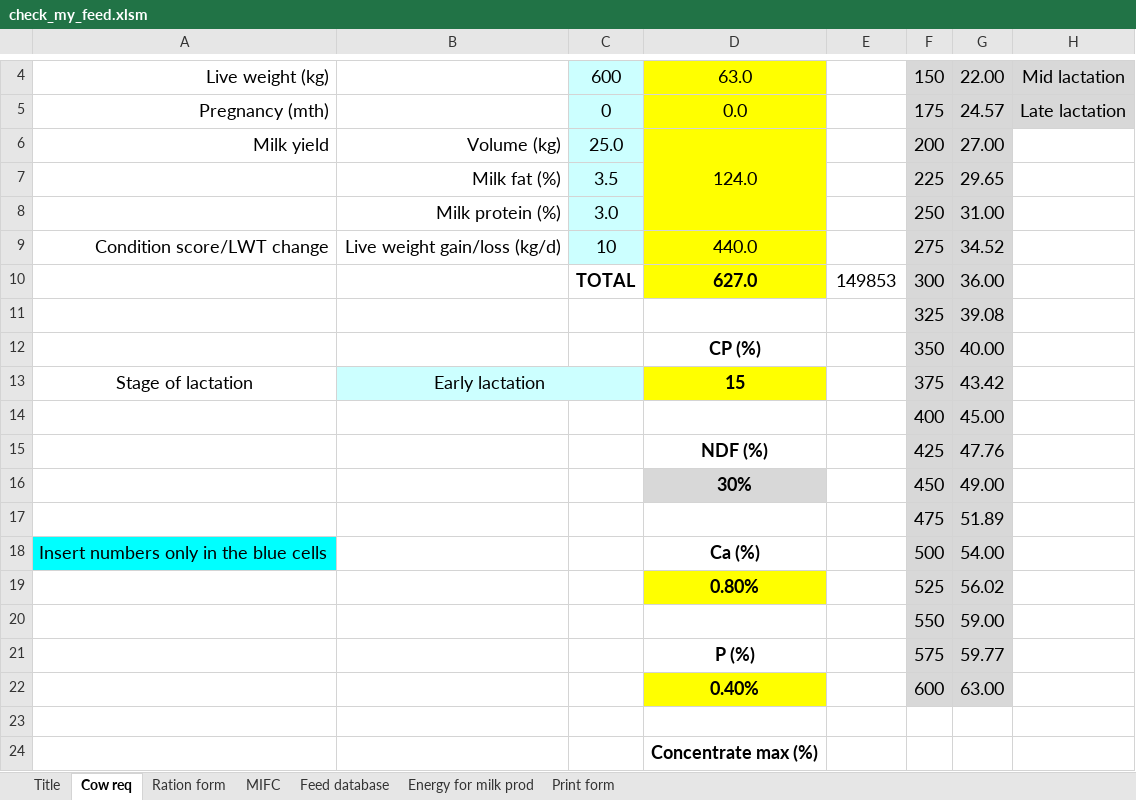
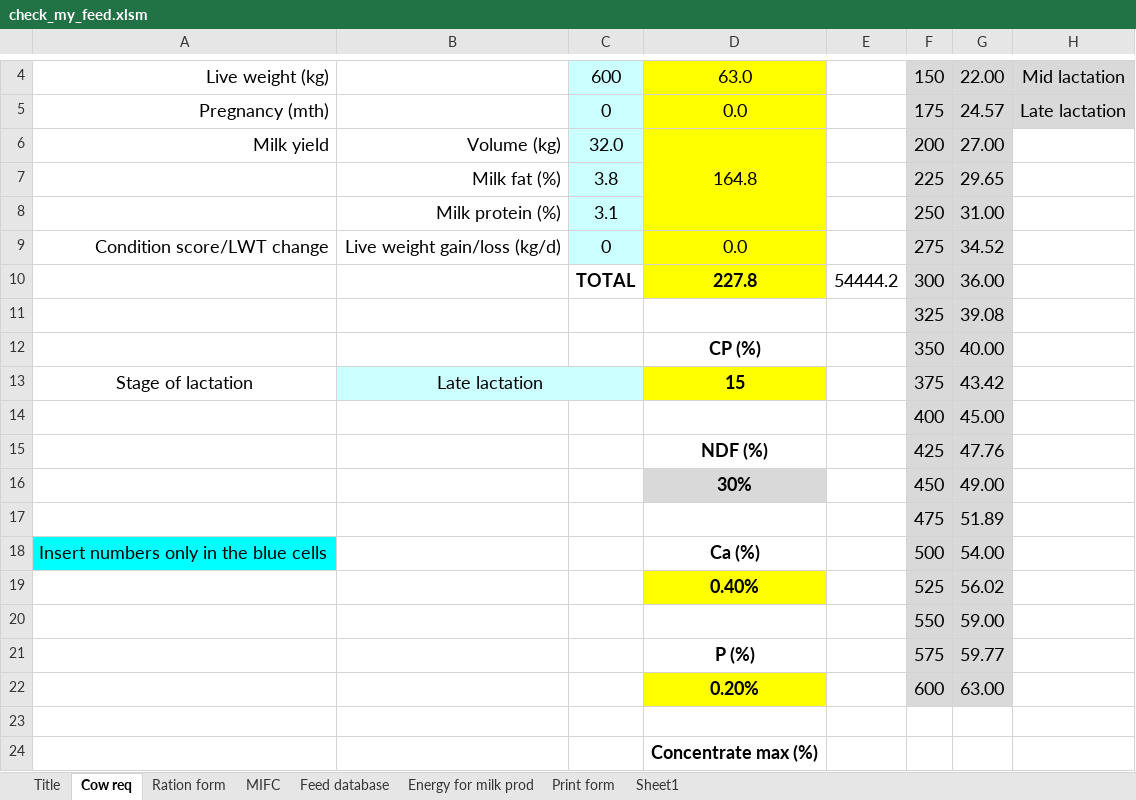
Before and after one commit to fineoutput/agriculture, an Excel workbook: assets/excel/check_my_feed.xlsm, sheet Cow req, drawn as a sheet; only a part is shown, gaps mark what is left out; values as stored, in another font and other column widths than the file's, no borders; the diff names each change by its address in the sheet, - before the commit and + after, or states it on an @@ line.

```diff
--- a/assets/excel/check_my_feed.xlsm (sheet Cow req)
+++ b/assets/excel/check_my_feed.xlsm (sheet Cow req)
+sheet tab: Sheet1
-C6: 25.0
+C6: 32.0
-D6: 124.0
+D6: 164.8
-C7: 3.5
+C7: 3.8
-C8: 3.0
+C8: 3.1
-C9: 10
+C9: 0
-D9: 440.0
+D9: 0.0
-D10: 627.0
+D10: 227.8
-E10: 149853
+E10: 54444.2
-B13: Early lactation
+B13: Late lactation
-D19: 0.80%
+D19: 0.40%
-D22: 0.40%
+D22: 0.20%
```
Also changed, not shown: sheet Ration form, sheet Feed database, sheet Print form, sheet MIFC, formulas that keep their value, charts or pictures, 3 other files.
